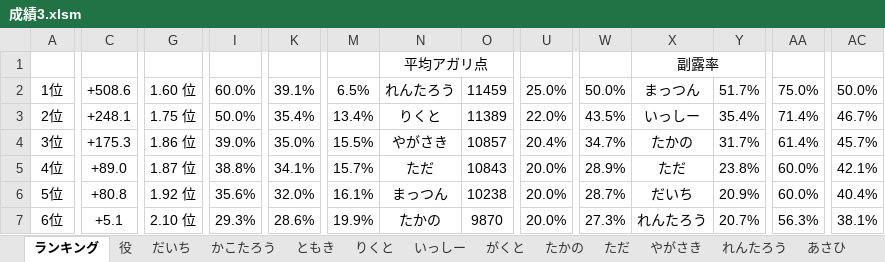
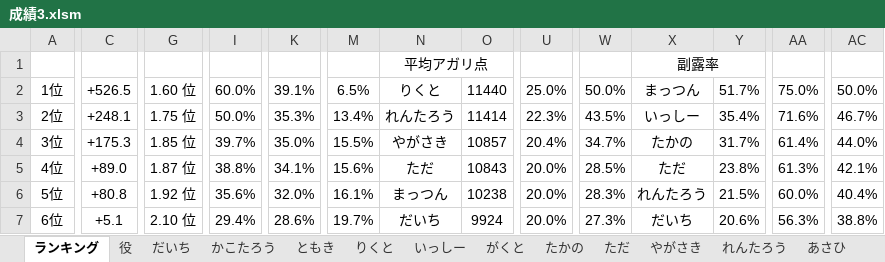
Before and after one commit to daicho/mahjong, an Excel workbook: 三人麻雀/成績3.xlsm, sheet ランキング, drawn as a sheet; only a part is shown, gaps mark what is left out; values as stored, in another font and other column widths than the file's, no borders; charts and pictures not drawn; the diff covers the shown part only; the diff names each change by its address in the sheet, - before the commit and + after, or states it on an @@ line.

```diff
--- a/三人麻雀/成績3.xlsm (sheet ランキング)
+++ b/三人麻雀/成績3.xlsm (sheet ランキング)
-C2: +508.6
+C2: +526.5
-N2: れんたろう
+N2: りくと
-O2: 11459
+O2: 11440
-K3: 35.4%
+K3: 35.3%
-N3: りくと
+N3: れんたろう
-O3: 11389
+O3: 11414
-U3: 22.0%
+U3: 22.3%
-AA3: 71.4%
+AA3: 71.6%
-G4: 1.86 位
+G4: 1.85 位
-I4: 39.0%
+I4: 39.7%
-AC4: 45.7%
+AC4: 44.0%
-M5: 15.7%
+M5: 15.6%
-W5: 28.9%
+W5: 28.5%
-AA5: 60.0%
+AA5: 61.3%
-W6: 28.7%
+W6: 28.3%
-X6: だいち
+X6: れんたろう
-Y6: 20.9%
+Y6: 21.5%
-I7: 29.3%
+I7: 29.4%
-M7: 19.9%
+M7: 19.7%
-N7: たかの
+N7: だいち
-O7: 9870
+O7: 9924
-X7: れんたろう
+X7: だいち
-Y7: 20.7%
+Y7: 20.6%
-AC7: 38.1%
+AC7: 38.8%
```
Also changed, not shown: 37 edited cells elsewhere in this sheet, sheet だいち, sheet りくと, sheet れんたろう, sheet 役, formulas that keep their value, charts or pictures, 三人麻雀/点数3.xlsm, 30 other files.
